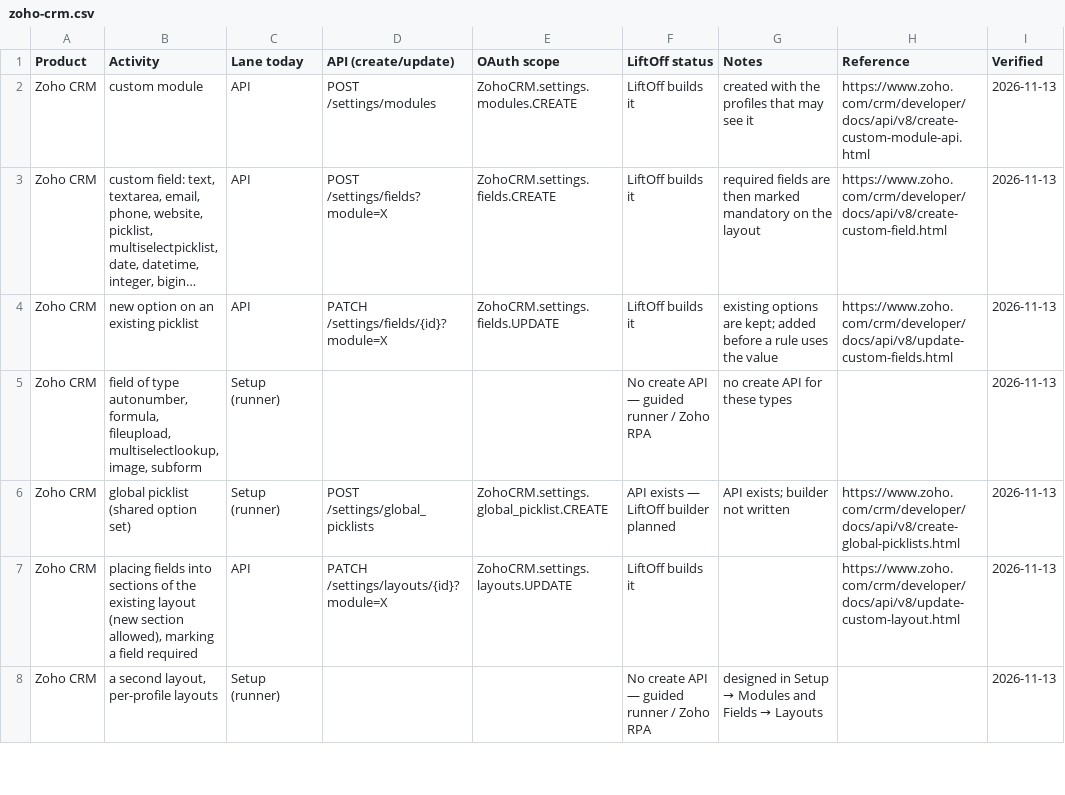
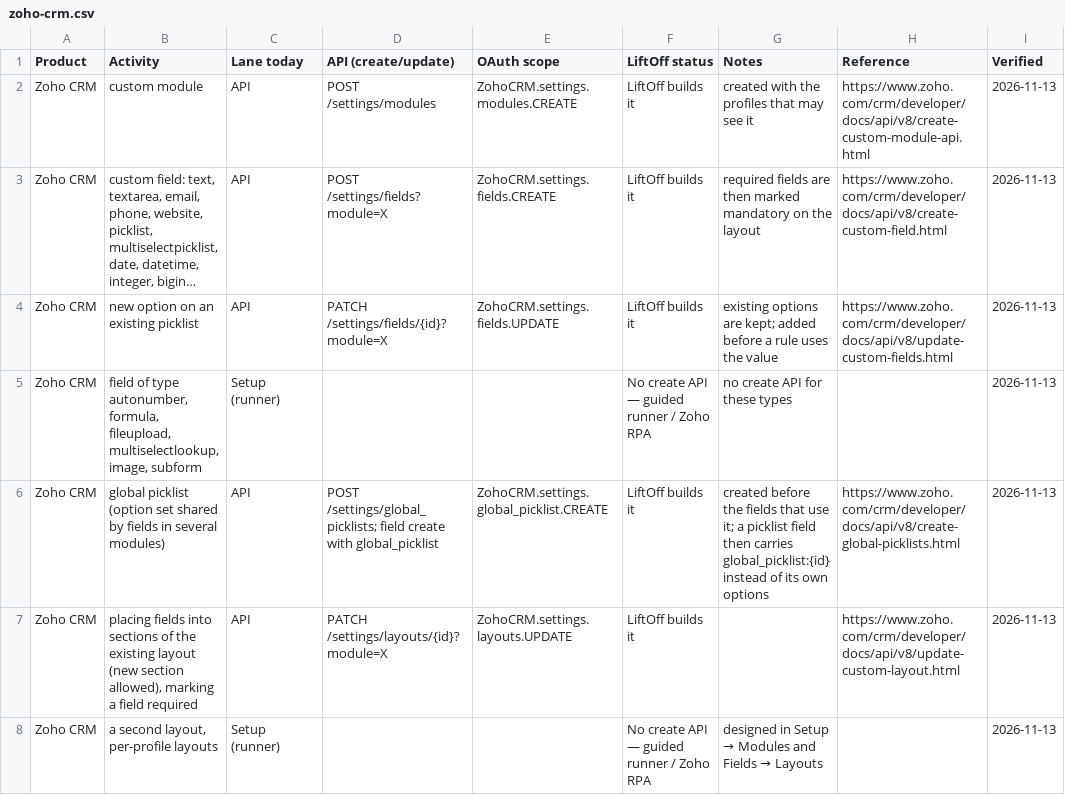
Before and after one commit to dinesh-manivasagam-16035/UATGeneratpr, a CSV file: docs/capabilities/zoho-crm.csv, drawn as a sheet; only a part is shown; long unchanged cells end in …; the diff names each change by its address in the sheet, - before the commit and + after, or states it on an @@ line.

```diff
--- a/docs/capabilities/zoho-crm.csv
+++ b/docs/capabilities/zoho-crm.csv
-B6 (Activity): global picklist (shared option set)
+B6 (Activity): global picklist (option set shared by fields in several modules)
-C6 (Lane today): Setup (runner)
+C6 (Lane today): API
-D6 (API (create/update)): POST /settings/global_picklists
+D6 (API (create/update)): POST /settings/global_picklists; field create with global_picklist
-F6 (LiftOff status): API exists — LiftOff builder planned
+F6 (LiftOff status): LiftOff builds it
-G6 (Notes): API exists; builder not written
+G6 (Notes): created before the fields that use it; a picklist field then carries global_picklist:{id} instead of its own options
```
Also changed, not shown: 12 other files.
